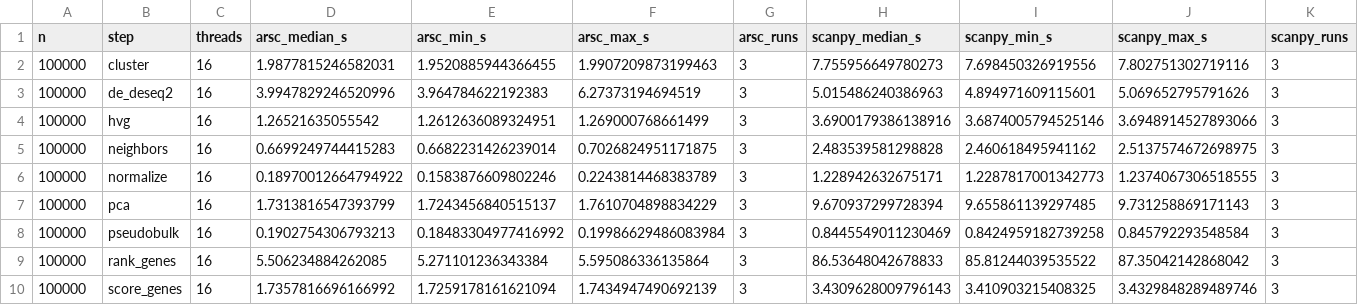
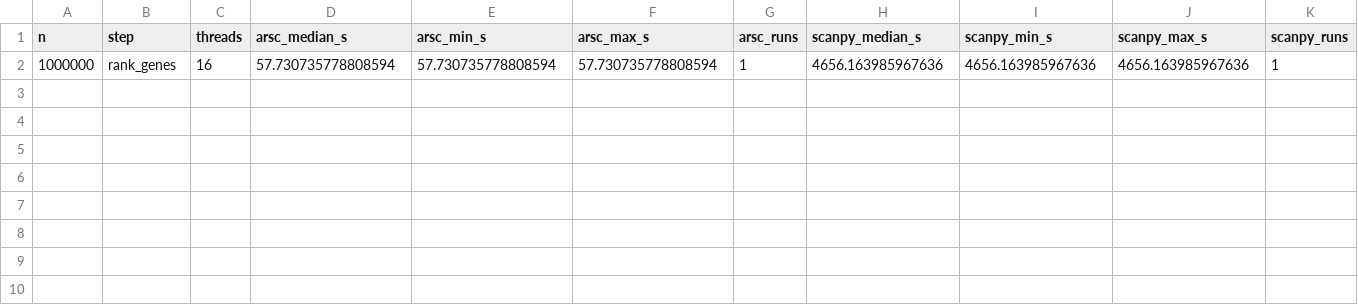
Before and after one commit to jiwen90/arsc, a CSV file: benchmarks/results/paired/summary.csv, drawn as a sheet; only a part is shown; removed rows and columns are numbered as before the commit, all else as after; rows hold the shown columns only; the diff names each change by its address in the sheet, - before the commit and + after, or states it on an @@ line.

Commit message:
Docs: arsc vs scanpy re-timed at 1,000,000 real cells, 16 cores; timing tables publish 10k, 100k and 1M
arsc faster on all 9 steps at 1M (1.2x-81x; median of 3 warm runs, markers 1 run per tool: 58 s vs 77.6 min),
in four parts under the machine-wide timing lock (other processes 4-11% of the CPU on average). Replaces the
2026-10-26 1M numbers. The 1M arsc-scanpy cluster ARI (0.521) is below scanpy's seed-to-seed ARI (0.660).

seurat_timing.py: --r-only times Seurat alone on its one thread as an ordinary job, --skip-r times arsc alone
under the lock; render_readme.py joins them and publishes an unfinished Seurat marker run as did-not-finish
instead of an estimate.

```diff
--- a/benchmarks/results/paired/summary.csv
+++ b/benchmarks/results/paired/summary.csv
-row 2: 100000 | cluster | 16 | 1.9877815246582031 | 1.9520885944366455 | 1.9907209873199463 | 3 | 7.755956649780273 | 7.698450326919556 | 7.802751302719116 | 3
-row 3: 100000 | de_deseq2 | 16 | 3.9947829246520996 | 3.964784622192383 | 6.27373194694519 | 3 | 5.015486240386963 | 4.894971609115601 | 5.069652795791626 | 3
-row 4: 100000 | hvg | 16 | 1.26521635055542 | 1.2612636089324951 | 1.269000768661499 | 3 | 3.6900179386138916 | 3.6874005794525146 | 3.6948914527893066 | 3
-row 5: 100000 | neighbors | 16 | 0.6699249744415283 | 0.6682231426239014 | 0.7026824951171875 | 3 | 2.483539581298828 | 2.460618495941162 | 2.5137574672698975 | 3
-row 6: 100000 | normalize | 16 | 0.18970012664794922 | 0.1583876609802246 | 0.2243814468383789 | 3 | 1.228942632675171 | 1.2287817001342773 | 1.2374067306518555 | 3
-row 7: 100000 | pca | 16 | 1.7313816547393799 | 1.7243456840515137 | 1.7610704898834229 | 3 | 9.670937299728394 | 9.655861139297485 | 9.731258869171143 | 3
-row 8: 100000 | pseudobulk | 16 | 0.1902754306793213 | 0.18483304977416992 | 0.19986629486083984 | 3 | 0.8445549011230469 | 0.8424959182739258 | 0.845792293548584 | 3
-row 9: 100000 | rank_genes | 16 | 5.506234884262085 | 5.271101236343384 | 5.595086336135864 | 3 | 86.53648042678833 | 85.81244039535522 | 87.35042142868042 | 3
-row 10: 100000 | score_genes | 16 | 1.7357816696166992 | 1.7259178161621094 | 1.7434947490692139 | 3 | 3.4309628009796143 | 3.410903215408325 | 3.4329848289489746 | 3
+row 2: 1000000 | rank_genes | 16 | 57.730735778808594 | 57.730735778808594 | 57.730735778808594 | 1 | 4656.163985967636 | 4656.163985967636 | 4656.163985967636 | 1
```
Also changed, not shown: 18 other files.
